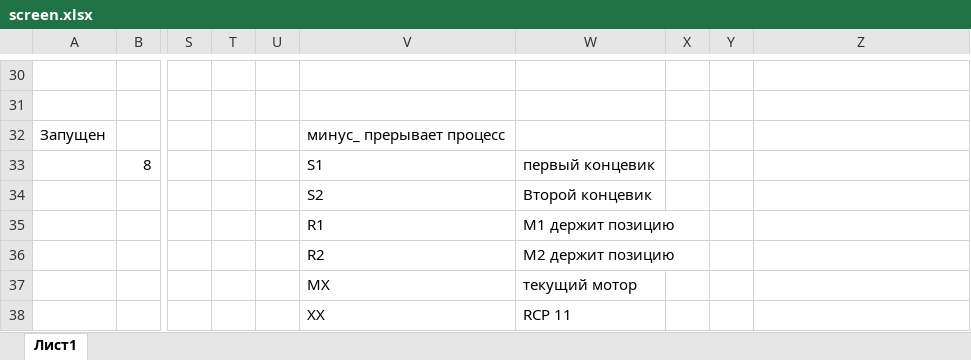
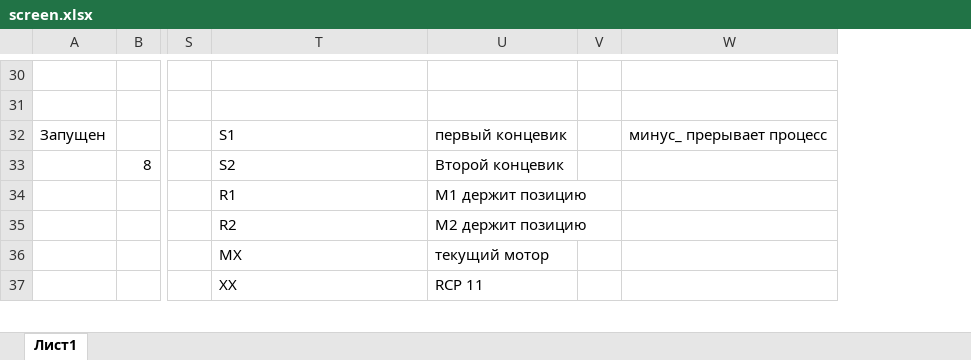
Before and after one commit to Ilshat-cloud/CNC_dividing_head, an Excel workbook: screen.xlsx, sheet Лист1, drawn as a sheet; only a part is shown, gaps mark what is left out; values as stored, in another font and other column widths than the file's, no borders; removed rows and columns are numbered as before the commit, all else as after; rows hold the shown columns only; the diff covers the shown part only; the diff names each change by its address in the sheet, - before the commit and + after, or states it on an @@ line.

```diff
--- a/screen.xlsx (sheet Лист1)
+++ b/screen.xlsx (sheet Лист1)
-column T, empty
-column U, empty
-column Y, empty
-T32: минус_ прерывает процесс
+T32: S1
-U32: (empty)
+U32: первый концевик
-W32: (empty)
+W32: минус_ прерывает процесс
-T33: S1
+T33: S2
-U33: первый концевик
+U33: Второй концевик
-row 34:  |  |  |  |  | S2 | Второй концевик
```
Also changed, not shown: 5 added rows, 1 removed row and 13 edited cells elsewhere in this sheet, 2 other files.
